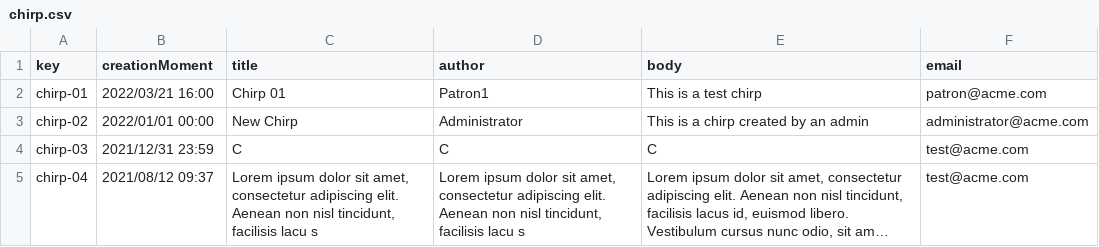
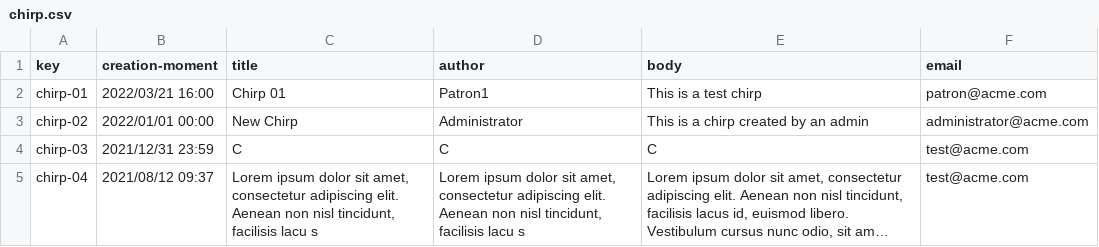
Before and after one commit to pedolirod/examen-dp2-pedolirod, a CSV file: src/main/webapp/WEB-INF/resources/sample-data/chirp.csv, drawn as a sheet; long unchanged cells end in ….

```diff
--- a/src/main/webapp/WEB-INF/resources/sample-data/chirp.csv
+++ b/src/main/webapp/WEB-INF/resources/sample-data/chirp.csv
@@ -1,2 +1,2 @@
-key,creationMoment,title,author,body,email
+key,creation-moment,title,author,body,email
 chirp-01,"2022/03/21 16:00",Chirp 01,Patron1,This is a test chirp,patron@acme.com
```
Also changed, not shown: src/main/webapp/WEB-INF/resources/sample-data/announcement.csv, src/main/webapp/WEB-INF/resources/sample-data/artifact.csv, 35 other files.
